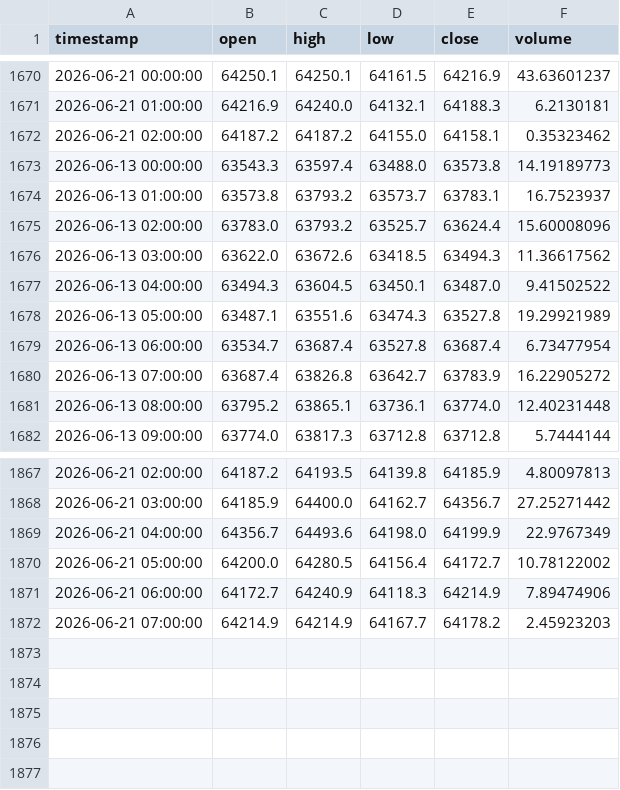
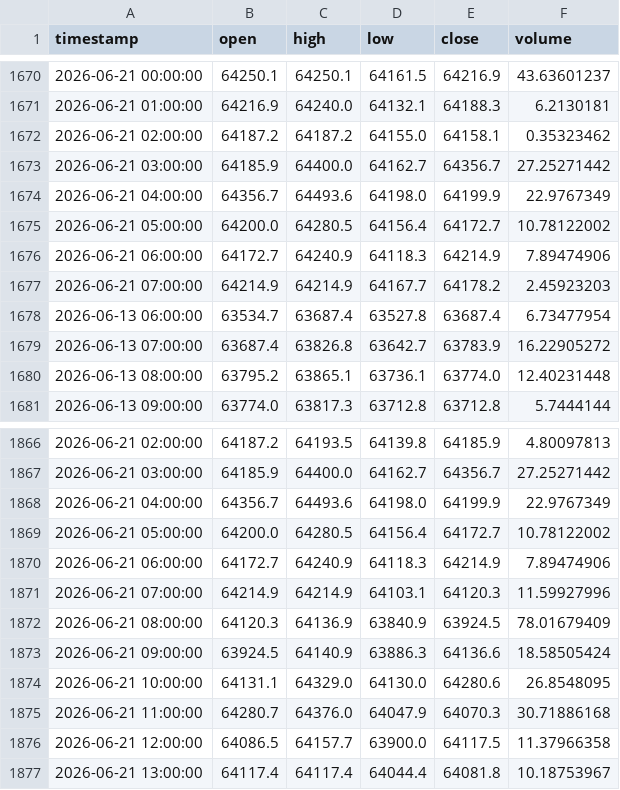
Before and after one commit to MrReaderhash/btc-rl-agent, a CSV file: subhashis_pani/sp_btc_data.csv, drawn as a sheet; only a part is shown, gaps mark what is left out.

```diff
--- a/subhashis_pani/sp_btc_data.csv
+++ b/subhashis_pani/sp_btc_data.csv
@@ -1672,8 +1672,7 @@ timestamp,open,high,low,close,volume
 2026-06-21 02:00:00,64187.2,64187.2,64155.0,64158.1,0.35323462
-2026-06-13 00:00:00,63543.3,63597.4,63488.0,63573.8,14.19189773
-2026-06-13 01:00:00,63573.8,63793.2,63573.7,63783.1,16.7523937
-2026-06-13 02:00:00,63783.0,63793.2,63525.7,63624.4,15.60008096
-2026-06-13 03:00:00,63622.0,63672.6,63418.5,63494.3,11.36617562
-2026-06-13 04:00:00,63494.3,63604.5,63450.1,63487.0,9.41502522
-2026-06-13 05:00:00,63487.1,63551.6,63474.3,63527.8,19.29921989
+2026-06-21 03:00:00,64185.9,64400.0,64162.7,64356.7,27.25271442
+2026-06-21 04:00:00,64356.7,64493.6,64198.0,64199.9,22.9767349
+2026-06-21 05:00:00,64200.0,64280.5,64156.4,64172.7,10.78122002
+2026-06-21 06:00:00,64172.7,64240.9,64118.3,64214.9,7.89474906
+2026-06-21 07:00:00,64214.9,64214.9,64167.7,64178.2,2.45923203
 2026-06-13 06:00:00,63534.7,63687.4,63527.8,63687.4,6.73477954
@@ -1871,2 +1870,8 @@ timestamp,open,high,low,close,volume
 2026-06-21 06:00:00,64172.7,64240.9,64118.3,64214.9,7.89474906
-2026-06-21 07:00:00,64214.9,64214.9,64167.7,64178.2,2.45923203
+2026-06-21 07:00:00,64214.9,64214.9,64103.1,64120.3,11.59927996
+2026-06-21 08:00:00,64120.3,64136.9,63840.9,63924.5,78.01679409
+2026-06-21 09:00:00,63924.5,64140.9,63886.3,64136.6,18.58505424
+2026-06-21 10:00:00,64131.1,64329.0,64130.0,64280.6,26.8548095
+2026-06-21 11:00:00,64280.7,64376.0,64047.9,64070.3,30.71886168
+2026-06-21 12:00:00,64086.5,64157.7,63900.0,64117.5,11.37966358
+2026-06-21 13:00:00,64117.4,64117.4,64044.4,64081.8,10.18753967
```
Also changed, not shown: 2 other files.
